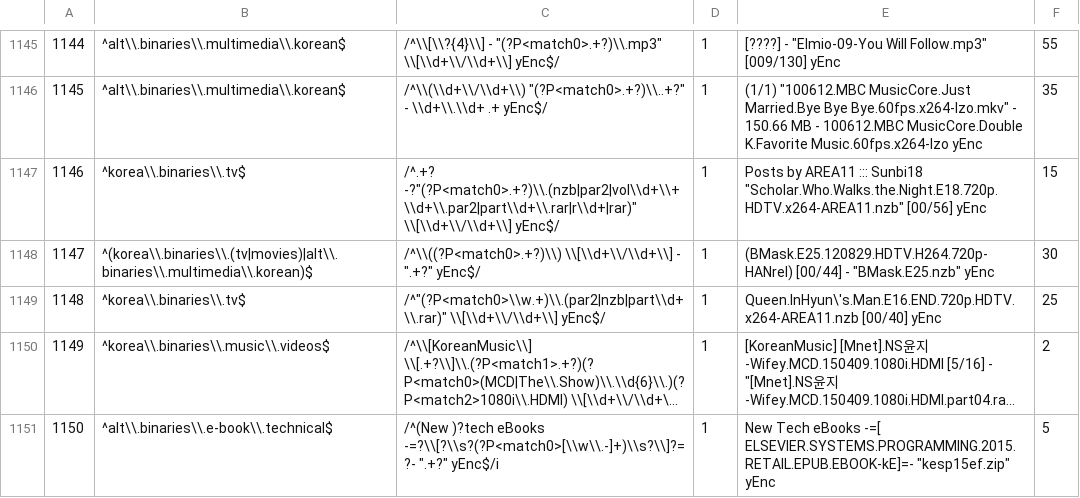
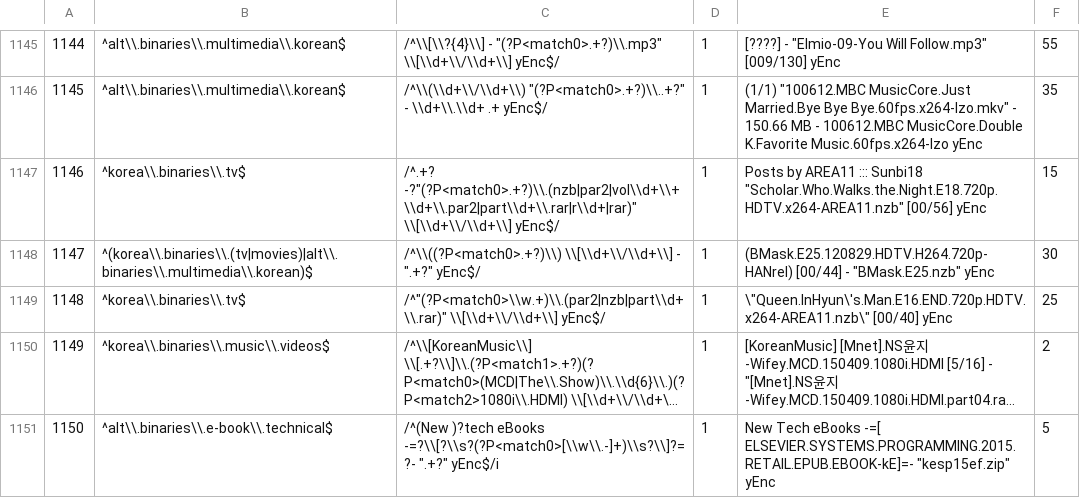
Before and after one commit to nZEDb/nZEDb, a TSV file: resources/db/schema/data/10-release_naming_regexes.tsv, drawn as a sheet; only a part is shown, gaps mark what is left out; long unchanged cells end in …; the diff names each change by its address in the sheet, - before the commit and + after, or states it on an @@ line.

Commit message:
Fix bad formating in 10-release_naming_regexes.tsv in regex 1148 description that caused regexes after to be inserted into its description

```diff
--- a/resources/db/schema/data/10-release_naming_regexes.tsv
+++ b/resources/db/schema/data/10-release_naming_regexes.tsv
-E1149: Queen.InHyun\'s.Man.E16.END.720p.HDTV.x264-AREA11.nzb [00/40] yEnc
+E1149: \"Queen.InHyun\'s.Man.E16.END.720p.HDTV.x264-AREA11.nzb\" [00/40] yEnc
```
